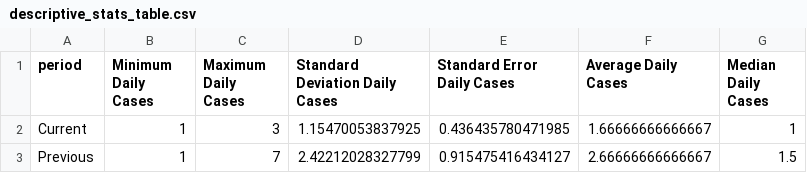
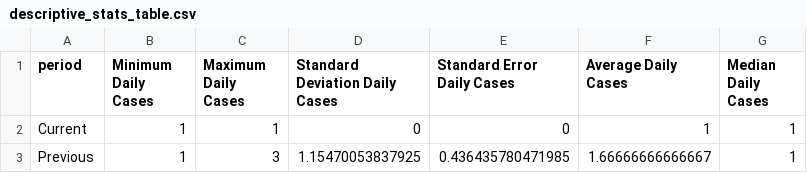
Before and after one commit to SCPHCovid19Data/weekly_report, a CSV file: descriptive_stats_table.csv, drawn as a sheet.

```diff
--- a/descriptive_stats_table.csv
+++ b/descriptive_stats_table.csv
@@ -1,3 +1,3 @@
 "period","Minimum Daily Cases","Maximum Daily Cases","Standard Deviation Daily Cases","Standard Error Daily Cases","Average Daily Cases","Median Daily Cases"
-"Current",1,3,1.15470053837925,0.436435780471985,1.66666666666667,1
-"Previous",1,7,2.42212028327799,0.915475416434127,2.66666666666667,1.5
+"Current",1,1,0,0,1,1
+"Previous",1,3,1.15470053837925,0.436435780471985,1.66666666666667,1
```
Also changed, not shown: 7day_incidence_dotplot_eng.csv, age_total.csv, 15 other files.
